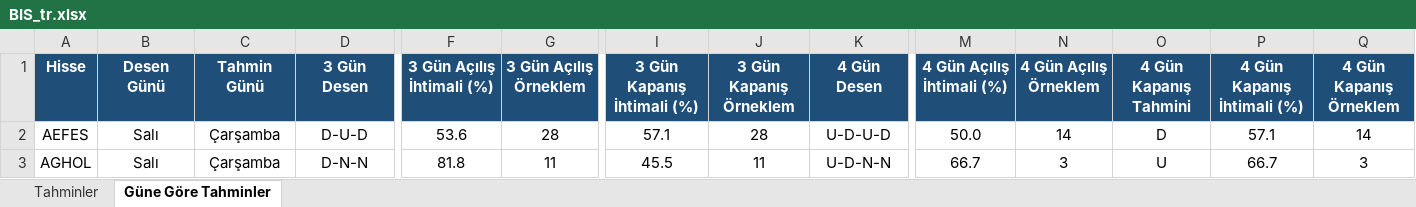
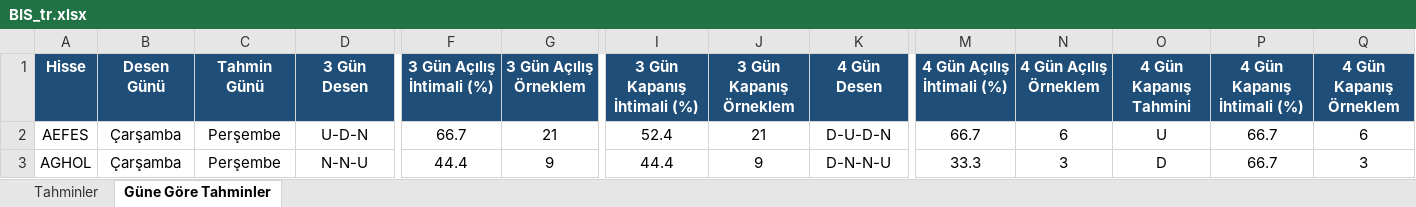
Before and after one commit to serkanche/portfoy, an Excel workbook: BIS_tr.xlsx, sheet Güne Göre Tahminler, drawn as a sheet; only a part is shown, gaps mark what is left out; values as stored, in another font and other column widths than the file's, no borders; conditional formats not drawn; the diff covers the shown part only; the diff names each change by its address in the sheet, - before the commit and + after, or states it on an @@ line.

Commit message:
Güncelle: BIS_tr.xlsx

```diff
--- a/BIS_tr.xlsx (sheet Güne Göre Tahminler)
+++ b/BIS_tr.xlsx (sheet Güne Göre Tahminler)
-B2:B3 (Desen Günü): Salı
+B2:B3 (Desen Günü): Çarşamba
-C2:C3 (Tahmin Günü): Çarşamba
+C2:C3 (Tahmin Günü): Perşembe
-D2 (3 Gün Desen): D-U-D
+D2 (3 Gün Desen): U-D-N
-F2 (3 Gün Açılış İhtimali (%)): 53.6
+F2 (3 Gün Açılış İhtimali (%)): 66.7
-G2 (3 Gün Açılış Örneklem): 28
+G2 (3 Gün Açılış Örneklem): 21
-I2 (3 Gün Kapanış İhtimali (%)): 57.1
+I2 (3 Gün Kapanış İhtimali (%)): 52.4
-J2 (3 Gün Kapanış Örneklem): 28
+J2 (3 Gün Kapanış Örneklem): 21
-K2 (4 Gün Desen): U-D-U-D
+K2 (4 Gün Desen): D-U-D-N
-M2 (4 Gün Açılış İhtimali (%)): 50.0
+M2 (4 Gün Açılış İhtimali (%)): 66.7
-N2 (4 Gün Açılış Örneklem): 14
+N2 (4 Gün Açılış Örneklem): 6
-O2 (4 Gün Kapanış Tahmini): D
+O2 (4 Gün Kapanış Tahmini): U
-P2 (4 Gün Kapanış İhtimali (%)): 57.1
+P2 (4 Gün Kapanış İhtimali (%)): 66.7
-Q2 (4 Gün Kapanış Örneklem): 14
+Q2 (4 Gün Kapanış Örneklem): 6
-D3 (3 Gün Desen): D-N-N
+D3 (3 Gün Desen): N-N-U
-F3 (3 Gün Açılış İhtimali (%)): 81.8
+F3 (3 Gün Açılış İhtimali (%)): 44.4
-G3 (3 Gün Açılış Örneklem): 11
+G3 (3 Gün Açılış Örneklem): 9
-I3 (3 Gün Kapanış İhtimali (%)): 45.5
+I3 (3 Gün Kapanış İhtimali (%)): 44.4
-J3 (3 Gün Kapanış Örneklem): 11
+J3 (3 Gün Kapanış Örneklem): 9
-K3 (4 Gün Desen): U-D-N-N
+K3 (4 Gün Desen): D-N-N-U
-M3 (4 Gün Açılış İhtimali (%)): 66.7
+M3 (4 Gün Açılış İhtimali (%)): 33.3
-O3 (4 Gün Kapanış Tahmini): U
+O3 (4 Gün Kapanış Tahmini): D
```
Also changed, not shown: 1355 edited cells elsewhere in this sheet, sheet Tahminler.
